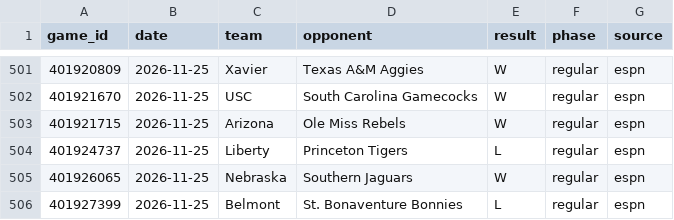
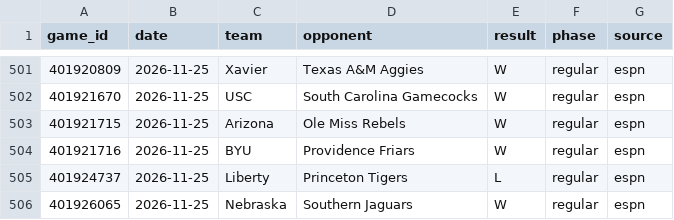
Before and after one commit to tmassa1/cbb-draft-league, a CSV file: data/games_live.csv, drawn as a sheet; only a part is shown, gaps mark what is left out; the shorter side is filled out with more unchanged rows; the diff names each change by its address in the sheet, - before the commit and + after, or states it on an @@ line.

```diff
--- a/data/games_live.csv
+++ b/data/games_live.csv
+row 504: 401921716 | 2026-11-25 | BYU | Providence Friars | W | regular | espn
```
Also changed, not shown: data/upcoming_games.csv.
